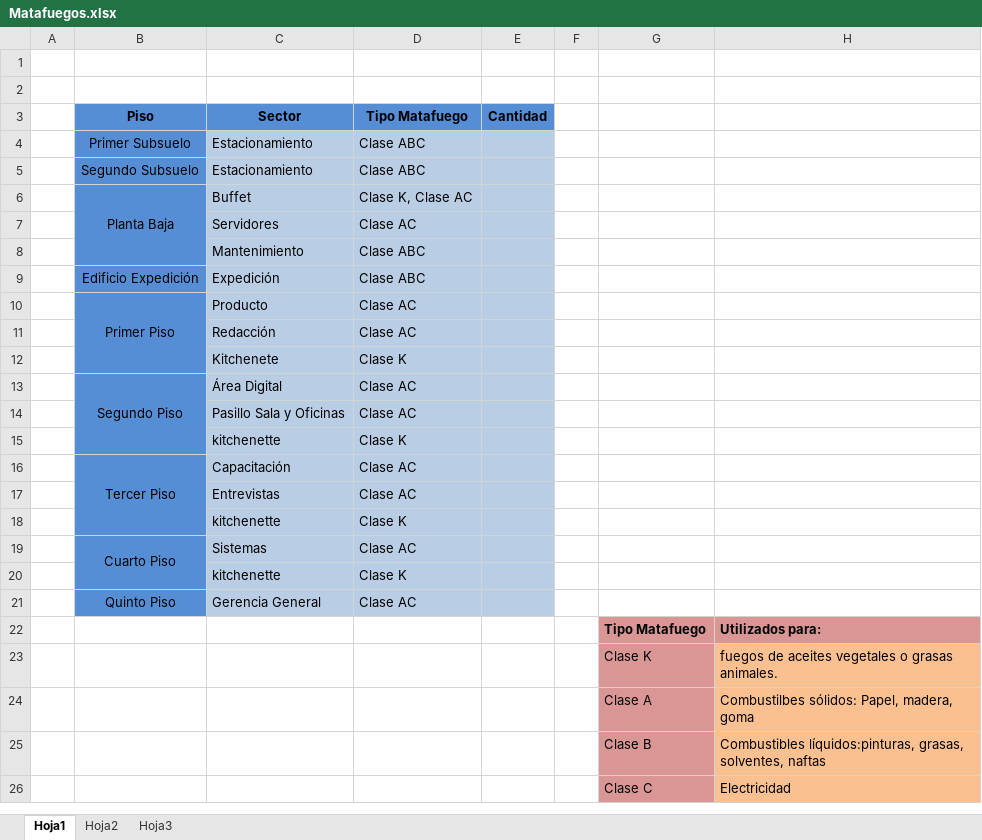
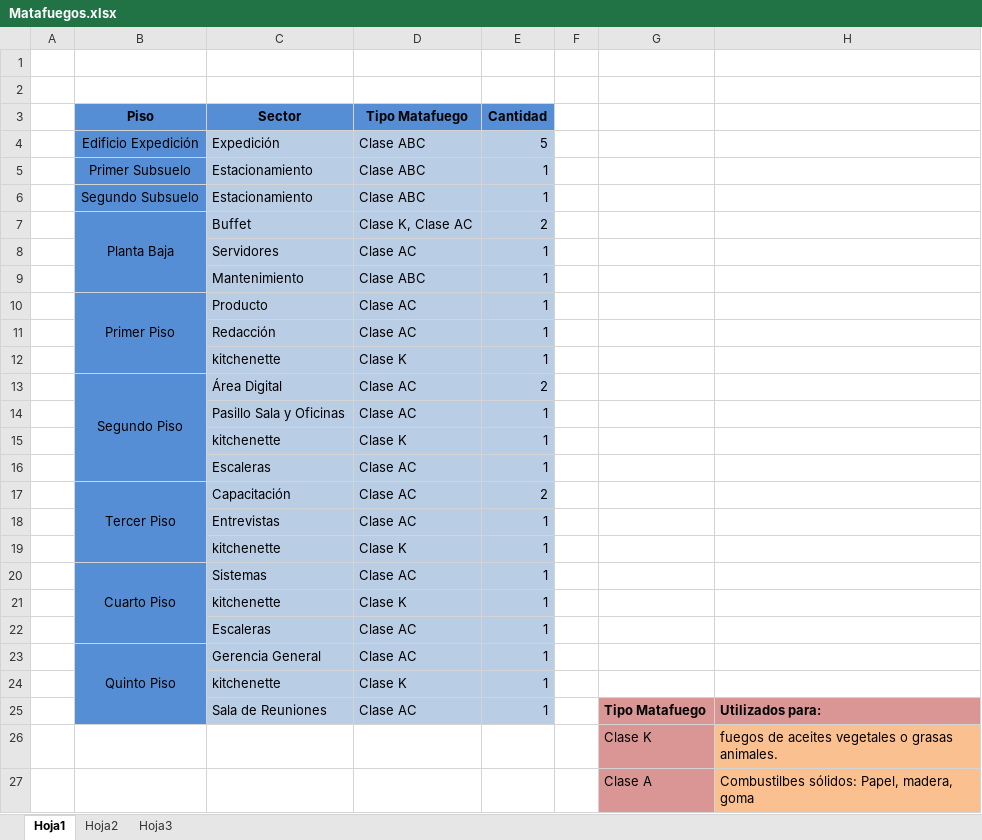
Before and after one commit to xipone/adm-recursos-2012, an Excel workbook: Seguridad-Higiene/Matafuegos.xlsx, sheet Hoja1, drawn as a sheet; only a part is shown; the shorter side is filled out with more unchanged rows; values as stored, in another font and other column widths than the file's, no borders; removed rows and columns are numbered as before the commit, all else as after; the diff names each change by its address in the sheet, - before the commit and + after, or states it on an @@ line.

```diff
--- a/Seguridad-Higiene/Matafuegos.xlsx (sheet Hoja1)
+++ b/Seguridad-Higiene/Matafuegos.xlsx (sheet Hoja1)
+row 4:  | Edificio Expedición | Expedición | Clase ABC | 5
-E5:E6 (Cantidad): (empty)
+E5:E6 (Cantidad): 1
-E7 (Cantidad): (empty)
+E7 (Cantidad): 2
-E8:E9 (Cantidad): (empty)
+E8:E9 (Cantidad): 1
-row 9:  | Edificio Expedición | Expedición | Clase ABC
-E10:E12 (Cantidad): (empty)
+E10:E12 (Cantidad): 1
-C12 (Sector): Kitchenete
+C12 (Sector): kitchenette
-E13 (Cantidad): (empty)
+E13 (Cantidad): 2
-E14:E15 (Cantidad): (empty)
+E14:E15 (Cantidad): 1
+row 16:  |  | Escaleras | Clase AC | 1
-E17 (Cantidad): (empty)
+E17 (Cantidad): 2
-E18:E21 (Cantidad): (empty)
+E18:E21 (Cantidad): 1
+row 22:  |  | Escaleras | Clase AC | 1
+B23:B25 merged
-E23 (Cantidad): (empty)
+E23 (Cantidad): 1
-row 22:  |  |  |  |  |  | Tipo Matafuego | Utilizados para:
+row 24:  |  | kitchenette | Clase K | 1
+row 25:  |  | Sala de Reuniones | Clase AC | 1 |  | Tipo Matafuego | Utilizados para:
```
Also changed, not shown: 9 other files.
